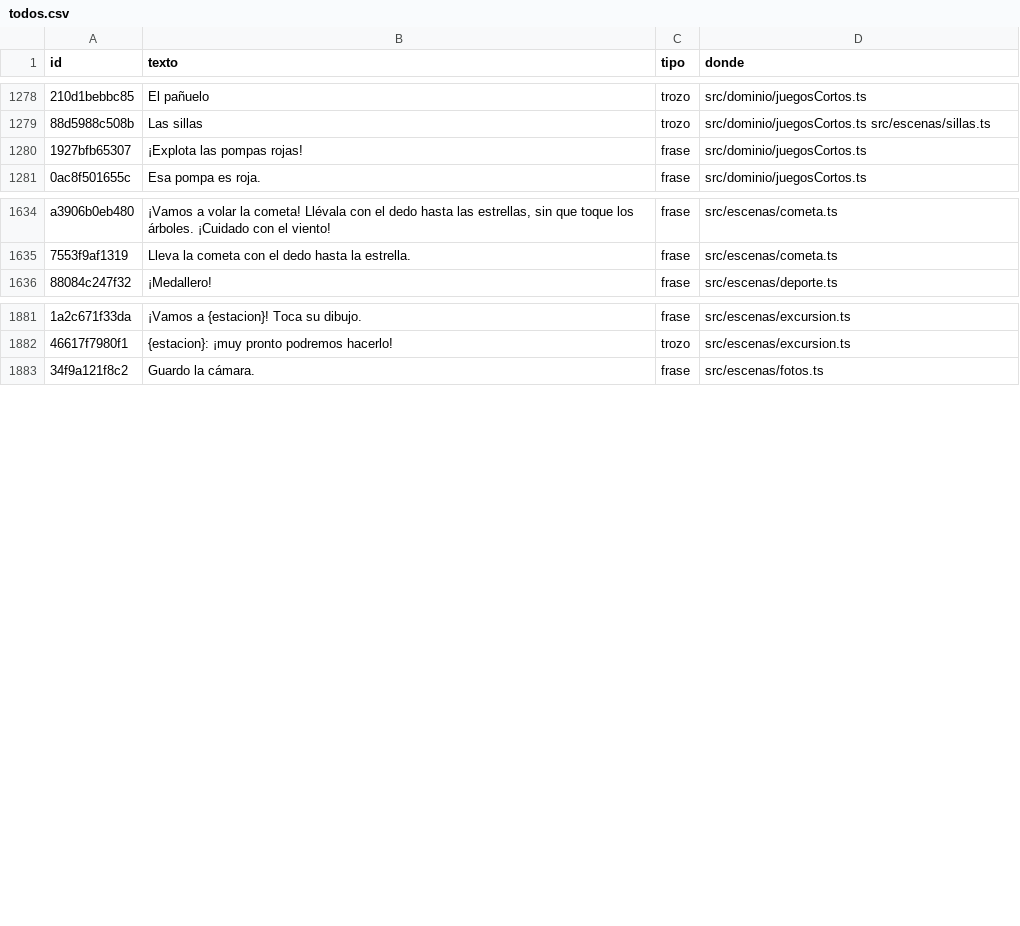
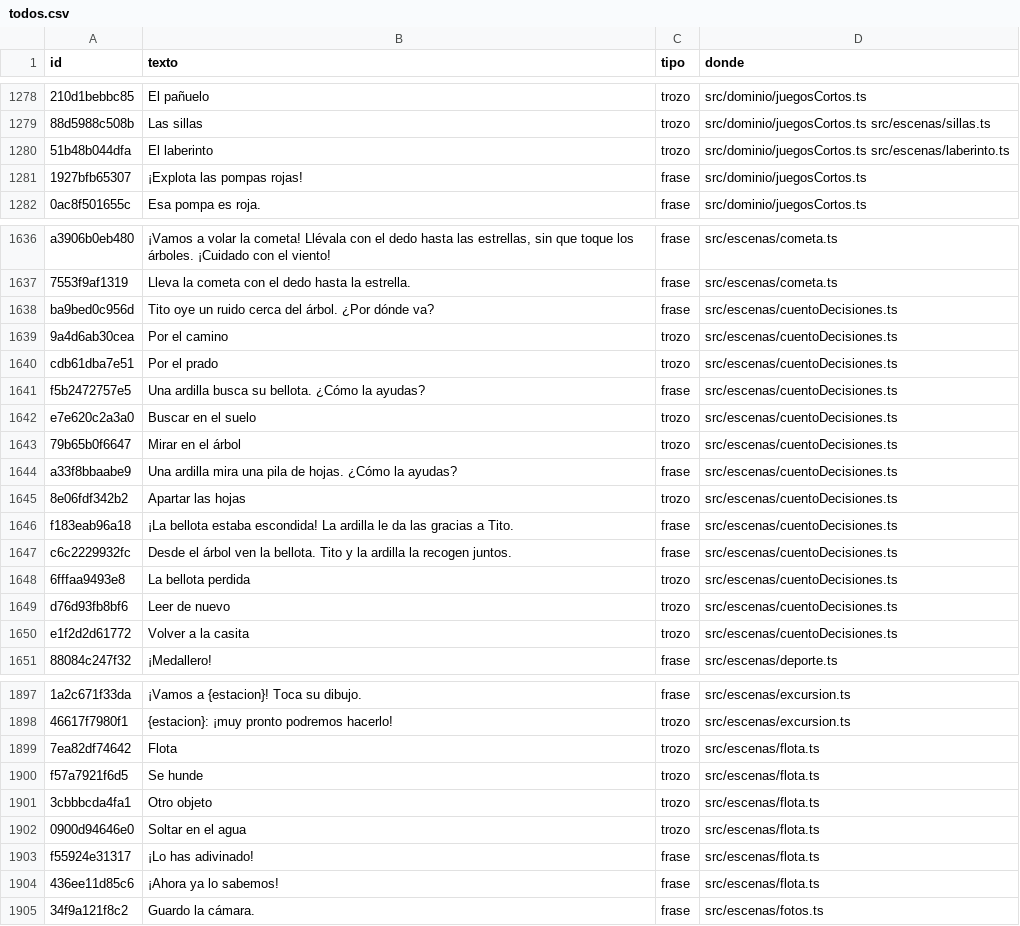
Before and after one commit to fercala/curiolandia-new, a CSV file: dialogos/todos.csv, drawn as a sheet; only a part is shown, gaps mark what is left out; the diff covers the shown part only; the diff names each change by its address in the sheet, - before the commit and + after, or states it on an @@ line.

```diff
--- a/dialogos/todos.csv
+++ b/dialogos/todos.csv
+row 1280: 51b48b044dfa | El laberinto | trozo | src/dominio/juegosCortos.ts src/escenas/laberinto.ts
+row 1638: ba9bed0c956d | Tito oye un ruido cerca del árbol. ¿Por dónde va? | frase | src/escenas/cuentoDecisiones.ts
+row 1639: 9a4d6ab30cea | Por el camino | trozo | src/escenas/cuentoDecisiones.ts
+row 1640: cdb61dba7e51 | Por el prado | trozo | src/escenas/cuentoDecisiones.ts
+row 1641: f5b2472757e5 | Una ardilla busca su bellota. ¿Cómo la ayudas? | frase | src/escenas/cuentoDecisiones.ts
+row 1642: e7e620c2a3a0 | Buscar en el suelo | trozo | src/escenas/cuentoDecisiones.ts
+row 1643: 79b65b0f6647 | Mirar en el árbol | trozo | src/escenas/cuentoDecisiones.ts
+row 1644: a33f8bbaabe9 | Una ardilla mira una pila de hojas. ¿Cómo la ayudas? | frase | src/escenas/cuentoDecisiones.ts
+row 1645: 8e06fdf342b2 | Apartar las hojas | trozo | src/escenas/cuentoDecisiones.ts
+row 1646: f183eab96a18 | ¡La bellota estaba escondida! La ardilla le da las gracias a Tito. | frase | src/escenas/cuentoDecisiones.ts
+row 1647: c6c2229932fc | Desde el árbol ven la bellota. Tito y la ardilla la recogen juntos. | frase | src/escenas/cuentoDecisiones.ts
+row 1648: 6fffaa9493e8 | La bellota perdida | trozo | src/escenas/cuentoDecisiones.ts
+row 1649: d76d93fb8bf6 | Leer de nuevo | trozo | src/escenas/cuentoDecisiones.ts
+row 1650: e1f2d2d61772 | Volver a la casita | trozo | src/escenas/cuentoDecisiones.ts
+row 1899: 7ea82df74642 | Flota | trozo | src/escenas/flota.ts
+row 1900: f57a7921f6d5 | Se hunde | trozo | src/escenas/flota.ts
+row 1901: 3cbbbcda4fa1 | Otro objeto | trozo | src/escenas/flota.ts
+row 1902: 0900d94646e0 | Soltar en el agua | trozo | src/escenas/flota.ts
+row 1903: f55924e31317 | ¡Lo has adivinado! | frase | src/escenas/flota.ts
+row 1904: 436ee11d85c6 | ¡Ahora ya lo sabemos! | frase | src/escenas/flota.ts
```
Also changed, not shown: 16 added rows elsewhere in this file, dialogos/ro.csv, 31 other files.
